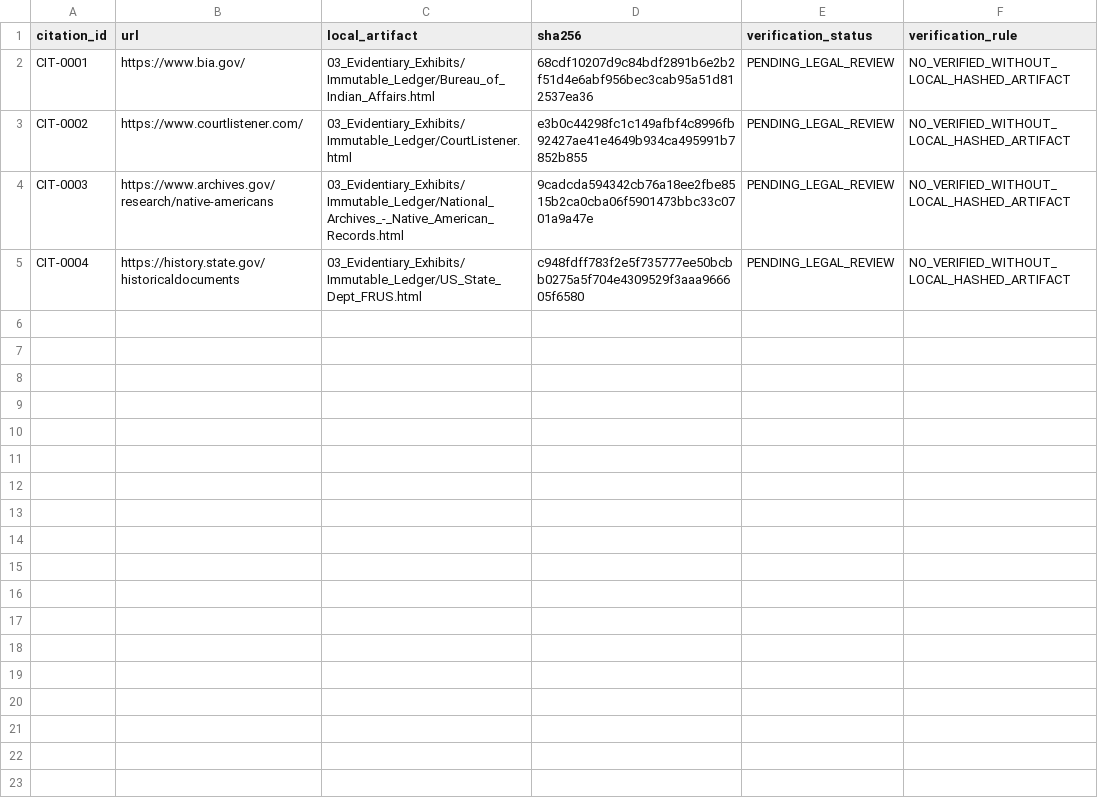
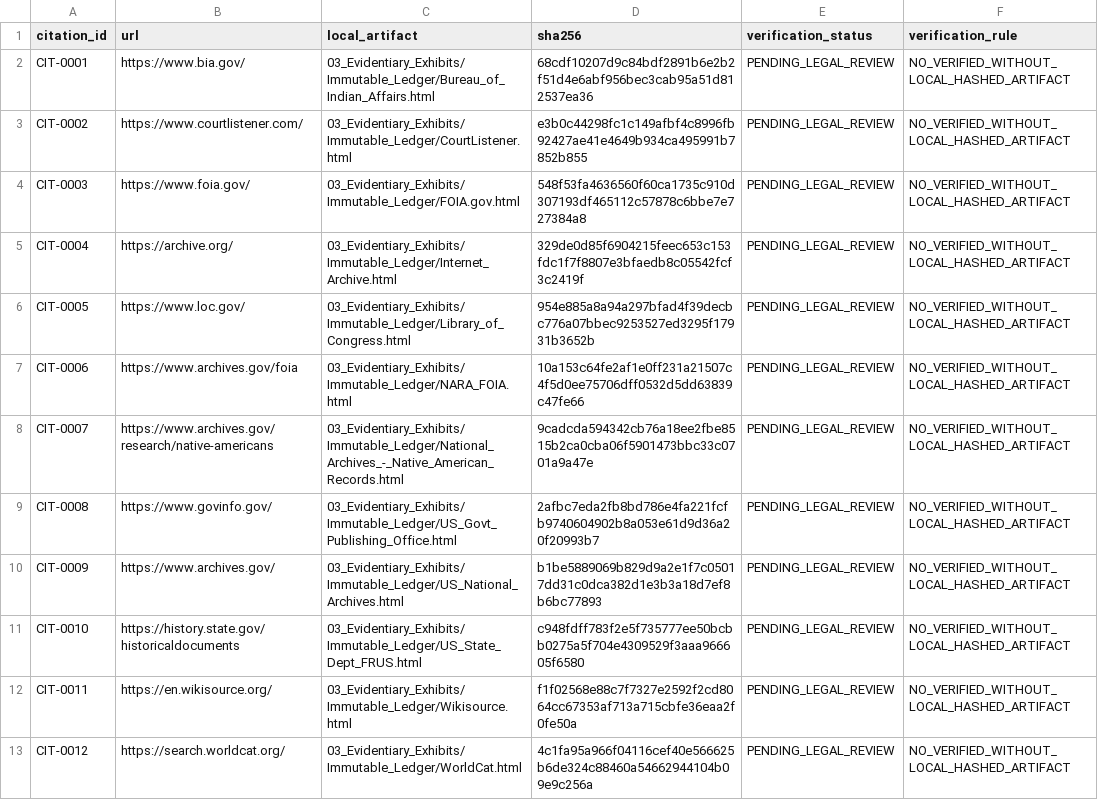
Before and after one commit to GlobalRestitutionAlliance/turtle-island-us-nc-eastern-band-of-cherokee-indians-master-litigation, a CSV file: 03_Evidentiary_Exhibits/CITATION_INDEX.csv, drawn as a sheet.

Commit message:
Batch 2b: harvest expanded sources, citations, manifests

```diff
--- a/03_Evidentiary_Exhibits/CITATION_INDEX.csv
+++ b/03_Evidentiary_Exhibits/CITATION_INDEX.csv
@@ -3,3 +3,11 @@ CIT-0001,https://www.bia.gov/,03_Evidentiary_Exhibits/Immutable_Ledger/Bureau_of
 CIT-0002,https://www.courtlistener.com/,03_Evidentiary_Exhibits/Immutable_Ledger/CourtListener.html,e3b0c44298fc1c149afbf4c8996fb92427ae41e4649b934ca495991b7852b855,PENDING_LEGAL_REVIEW,NO_VERIFIED_WITHOUT_LOCAL_HASHED_ARTIFACT
-CIT-0003,https://www.archives.gov/research/native-americans,03_Evidentiary_Exhibits/Immutable_Ledger/National_Archives_-_Native_American_Records.html,9cadcda594342cb76a18ee2fbe8515b2ca0cba06f5901473bbc33c0701a9a47e,PENDING_LEGAL_REVIEW,NO_VERIFIED_WITHOUT_LOCAL_HASHED_ARTIFACT
-CIT-0004,https://history.state.gov/historicaldocuments,03_Evidentiary_Exhibits/Immutable_Ledger/US_State_Dept_FRUS.html,c948fdff783f2e5f735777ee50bcbb0275a5f704e4309529f3aaa966605f6580,PENDING_LEGAL_REVIEW,NO_VERIFIED_WITHOUT_LOCAL_HASHED_ARTIFACT
+CIT-0003,https://www.foia.gov/,03_Evidentiary_Exhibits/Immutable_Ledger/FOIA.gov.html,548f53fa4636560f60ca1735c910d307193df465112c57878c6bbe7e727384a8,PENDING_LEGAL_REVIEW,NO_VERIFIED_WITHOUT_LOCAL_HASHED_ARTIFACT
+CIT-0004,https://archive.org/,03_Evidentiary_Exhibits/Immutable_Ledger/Internet_Archive.html,329de0d85f6904215feec653c153fdc1f7f8807e3bfaedb8c05542fcf3c2419f,PENDING_LEGAL_REVIEW,NO_VERIFIED_WITHOUT_LOCAL_HASHED_ARTIFACT
+CIT-0005,https://www.loc.gov/,03_Evidentiary_Exhibits/Immutable_Ledger/Library_of_Congress.html,954e885a8a94a297bfad4f39decbc776a07bbec9253527ed3295f17931b3652b,PENDING_LEGAL_REVIEW,NO_VERIFIED_WITHOUT_LOCAL_HASHED_ARTIFACT
+CIT-0006,https://www.archives.gov/foia,03_Evidentiary_Exhibits/Immutable_Ledger/NARA_FOIA.html,10a153c64fe2af1e0ff231a21507c4f5d0ee75706dff0532d5dd63839c47fe66,PENDING_LEGAL_REVIEW,NO_VERIFIED_WITHOUT_LOCAL_HASHED_ARTIFACT
+CIT-0007,https://www.archives.gov/research/native-americans,03_Evidentiary_Exhibits/Immutable_Ledger/National_Archives_-_Native_American_Records.html,9cadcda594342cb76a18ee2fbe8515b2ca0cba06f5901473bbc33c0701a9a47e,PENDING_LEGAL_REVIEW,NO_VERIFIED_WITHOUT_LOCAL_HASHED_ARTIFACT
+CIT-0008,https://www.govinfo.gov/,03_Evidentiary_Exhibits/Immutable_Ledger/US_Govt_Publishing_Office.html,2afbc7eda2fb8bd786e4fa221fcfb9740604902b8a053e61d9d36a20f20993b7,PENDING_LEGAL_REVIEW,NO_VERIFIED_WITHOUT_LOCAL_HASHED_ARTIFACT
+CIT-0009,https://www.archives.gov/,03_Evidentiary_Exhibits/Immutable_Ledger/US_National_Archives.html,b1be5889069b829d9a2e1f7c05017dd31c0dca382d1e3b3a18d7ef8b6bc77893,PENDING_LEGAL_REVIEW,NO_VERIFIED_WITHOUT_LOCAL_HASHED_ARTIFACT
+CIT-0010,https://history.state.gov/historicaldocuments,03_Evidentiary_Exhibits/Immutable_Ledger/US_State_Dept_FRUS.html,c948fdff783f2e5f735777ee50bcbb0275a5f704e4309529f3aaa966605f6580,PENDING_LEGAL_REVIEW,NO_VERIFIED_WITHOUT_LOCAL_HASHED_ARTIFACT
+CIT-0011,https://en.wikisource.org/,03_Evidentiary_Exhibits/Immutable_Ledger/Wikisource.html,f1f02568e88c7f7327e2592f2cd8064cc67353af713a715cbfe36eaa2f0fe50a,PENDING_LEGAL_REVIEW,NO_VERIFIED_WITHOUT_LOCAL_HASHED_ARTIFACT
+CIT-0012,https://search.worldcat.org/,03_Evidentiary_Exhibits/Immutable_Ledger/WorldCat.html,4c1fa95a966f04116cef40e566625b6de324c88460a54662944104b09e9c256a,PENDING_LEGAL_REVIEW,NO_VERIFIED_WITHOUT_LOCAL_HASHED_ARTIFACT
```
Also changed, not shown: 32 other files.
